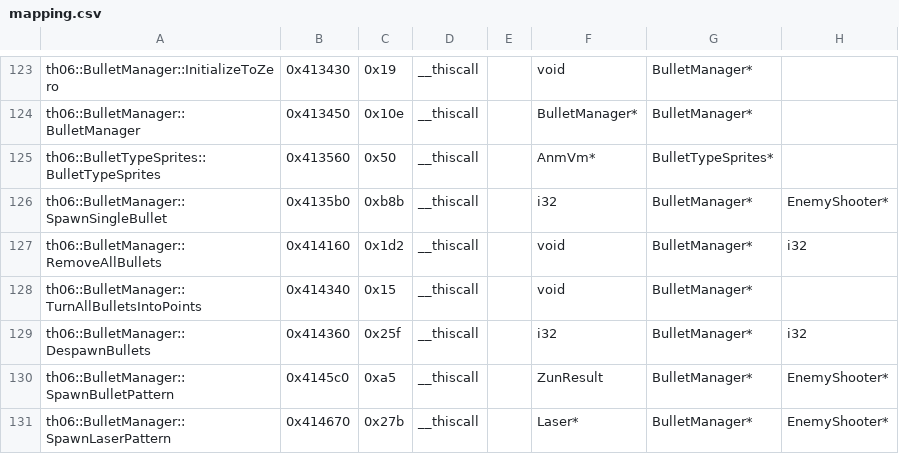
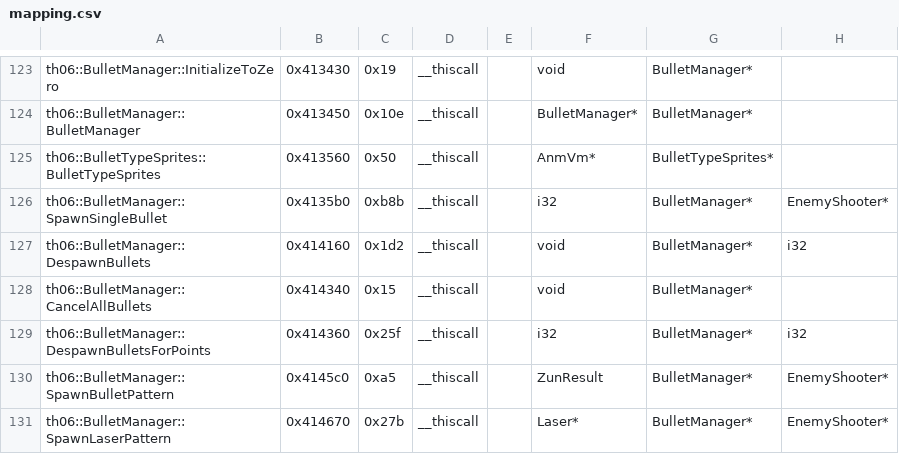
Before and after one commit to GensokyoClub/th06, a CSV file: config/mapping.csv, drawn as a sheet; only a part is shown, gaps mark what is left out; the diff names each change by its address in the sheet, - before the commit and + after, or states it on an @@ line.

```diff
--- a/config/mapping.csv
+++ b/config/mapping.csv
-A127: th06::BulletManager::RemoveAllBullets
+A127: th06::BulletManager::DespawnBullets
-A128: th06::BulletManager::TurnAllBulletsIntoPoints
+A128: th06::BulletManager::CancelAllBullets
-A129: th06::BulletManager::DespawnBullets
+A129: th06::BulletManager::DespawnBulletsForPoints
```
Also changed, not shown: config/implemented.csv, config/reccmp-functions-013a.csv, 8 other files.
